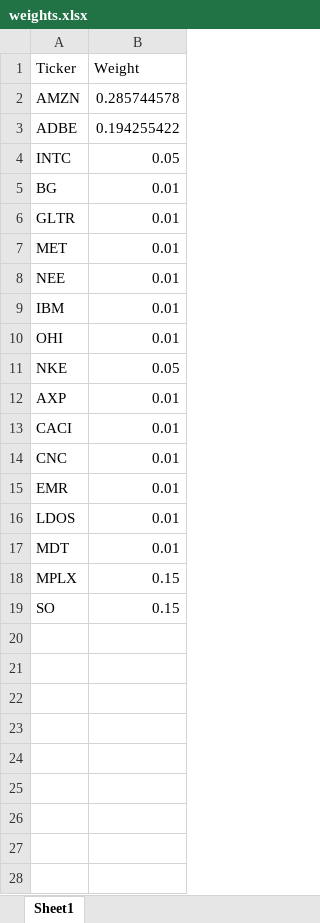
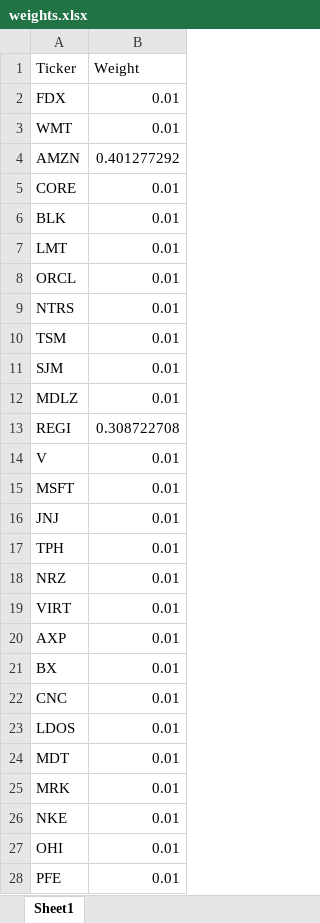
Before and after one commit to RamblerInvestmentFund/rebal-v2, an Excel workbook: weights.xlsx, sheet Sheet1, drawn as a sheet; only a part is shown; values as stored, in another font and other column widths than the file's, no borders; removed rows and columns are numbered as before the commit, all else as after; the diff covers the shown part only; the diff names each change by its address in the sheet, - before the commit and + after, or states it on an @@ line.

```diff
--- a/weights.xlsx (sheet Sheet1)
+++ b/weights.xlsx (sheet Sheet1)
+row 2: FDX | 0.01
+row 3: WMT | 0.01
-B4 (Weight): 0.285744578
+B4 (Weight): 0.401277292
-row 3: ADBE | 0.194255422
-row 4: INTC | 0.05
+row 5: CORE | 0.01
-A6 (Ticker): BG
+A6 (Ticker): BLK
-A7 (Ticker): GLTR
+A7 (Ticker): LMT
+row 8: ORCL | 0.01
+row 9: NTRS | 0.01
-A10 (Ticker): MET
+A10 (Ticker): TSM
-row 8: NEE | 0.01
-A11 (Ticker): IBM
+A11 (Ticker): SJM
+row 12: MDLZ | 0.01
+row 13: REGI | 0.308722708
+row 14: V | 0.01
+row 15: MSFT | 0.01
+row 16: JNJ | 0.01
-A17 (Ticker): OHI
+A17 (Ticker): TPH
-row 11: NKE | 0.05
+row 18: NRZ | 0.01
+row 19: VIRT | 0.01
-A21 (Ticker): CACI
+A21 (Ticker): BX
-row 15: EMR | 0.01
-row 18: MPLX | 0.15
-row 19: SO | 0.15
+row 25: MRK | 0.01
+row 26: NKE | 0.01
+row 27: OHI | 0.01
+row 28: PFE | 0.01
```
Also changed, not shown: 4 added rows elsewhere in this sheet, tickers.xlsx, 1 other file.
